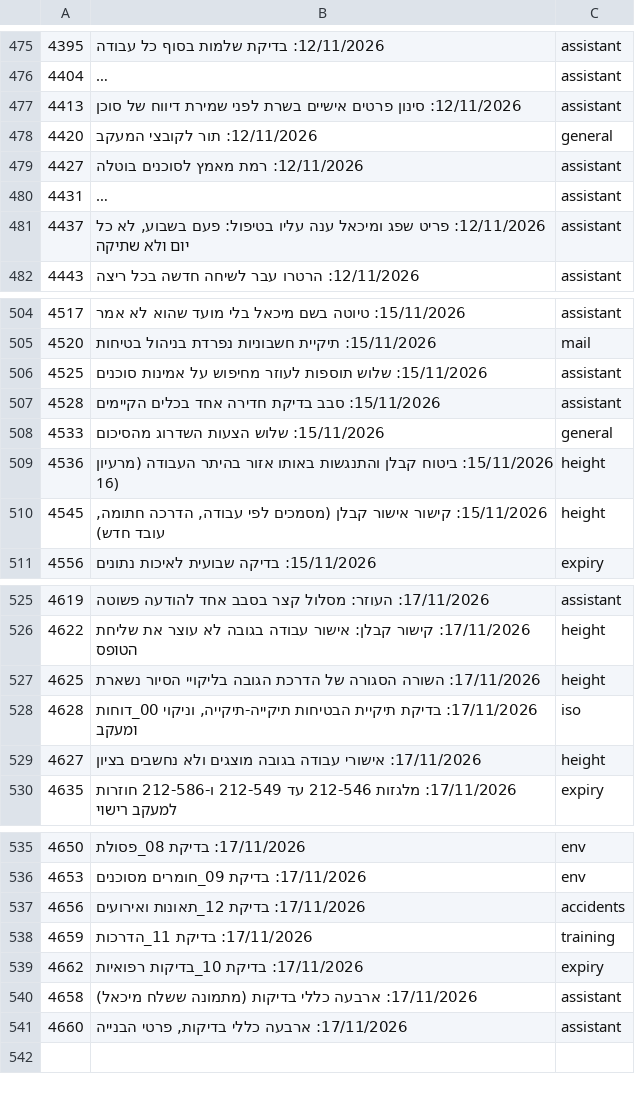
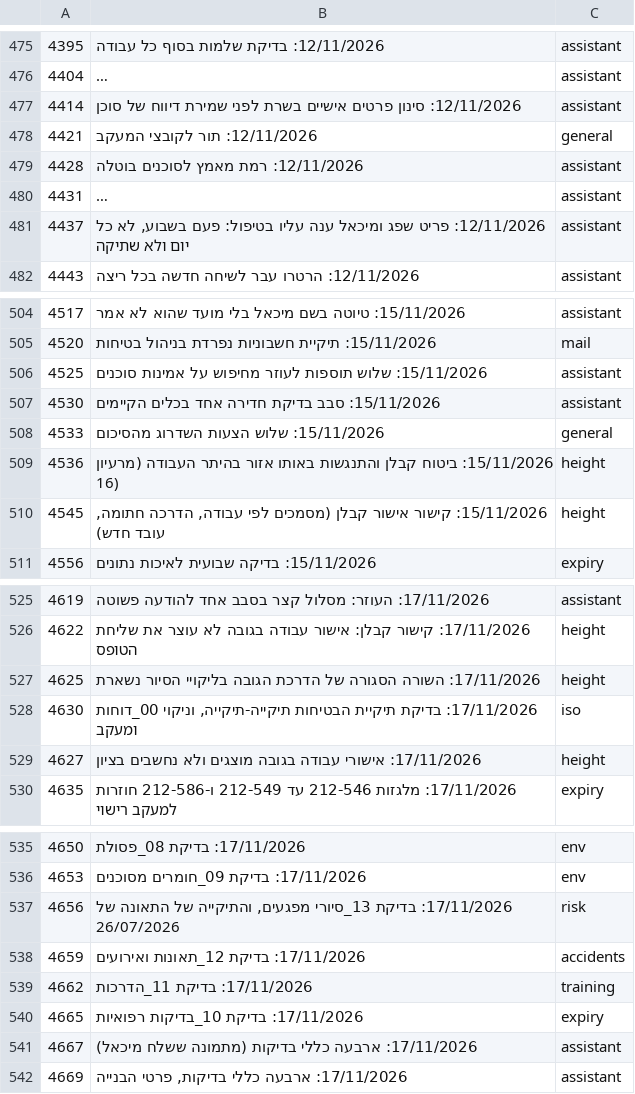
Before and after one commit to mishaf1988-lgtm/tfugen-safety, a TSV file: project-files/domains/decisions-map.tsv, drawn as a sheet; only a part is shown, gaps mark what is left out; long unchanged cells end in …; addresses are those after the commit; the diff names each change by its address in the sheet, - before the commit and + after, or states it on an @@ line.

```diff
--- a/project-files/domains/decisions-map.tsv
+++ b/project-files/domains/decisions-map.tsv
-A477: 4413
+A477: 4414
-A478: 4420
+A478: 4421
-A479: 4427
+A479: 4428
-A507: 4528
+A507: 4530
-A528: 4628
+A528: 4630
-B537: 17/11/2026: בדיקת 12_תאונות ואירועים
+B537: 17/11/2026: בדיקת 13_סיורי מפגעים, והתיקייה של התאונה של 26/07/2026
-C537: accidents
+C537: risk
-B538: 17/11/2026: בדיקת 11_הדרכות
+B538: 17/11/2026: בדיקת 12_תאונות ואירועים
-C538: training
+C538: accidents
-B539: 17/11/2026: בדיקת 10_בדיקות רפואיות
+B539: 17/11/2026: בדיקת 11_הדרכות
-C539: expiry
+C539: training
+row 540: 4665 | 17/11/2026: בדיקת 10_בדיקות רפואיות | expiry
-A541: 4658
+A541: 4667
-A542: 4660
+A542: 4669
```
Also changed, not shown: 3 other files.
